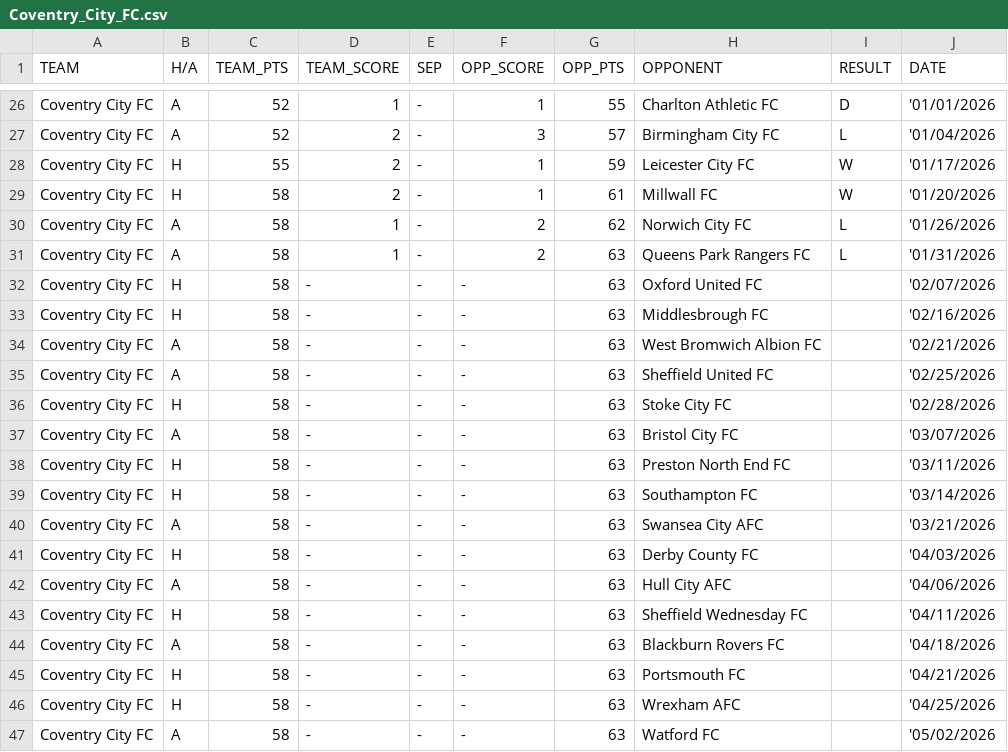
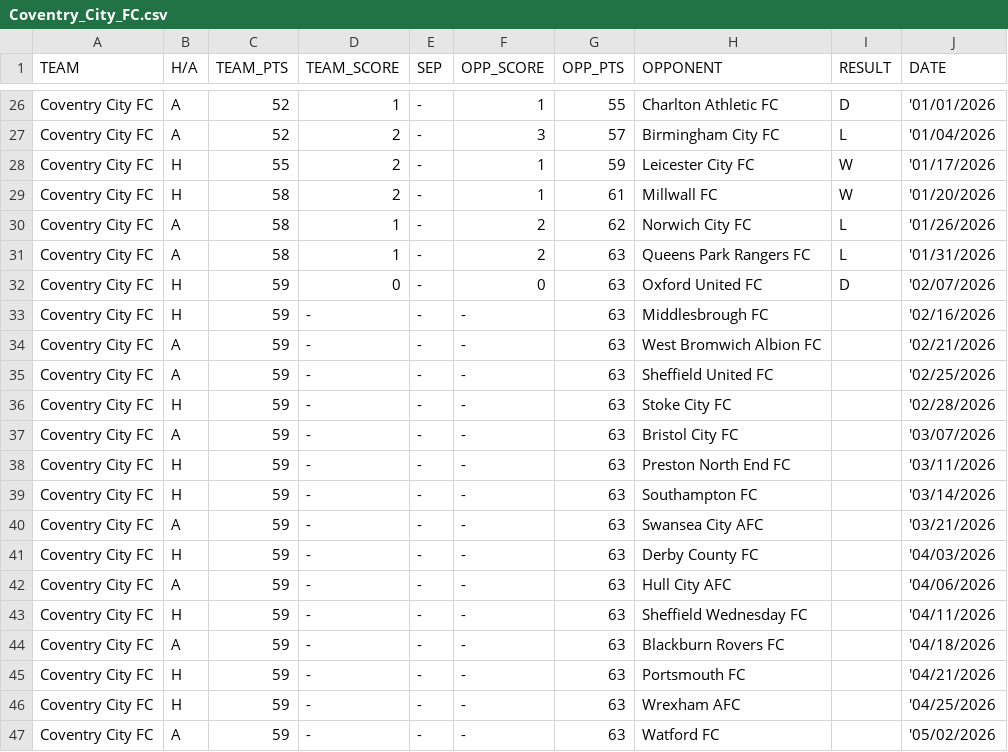
Before and after one commit to f0niks/championship-data, a CSV file: Coventry_City_FC.csv, drawn as a sheet; only a part is shown, gaps mark what is left out.

```diff
--- a/Coventry_City_FC.csv
+++ b/Coventry_City_FC.csv
@@ -31,17 +31,17 @@ Coventry City FC,A,58,1,-,2,62,Norwich City FC,L,'01/26/2026
 Coventry City FC,A,58,1,-,2,63,Queens Park Rangers FC,L,'01/31/2026
-Coventry City FC,H,58,-,-,-,63,Oxford United FC,,'02/07/2026
-Coventry City FC,H,58,-,-,-,63,Middlesbrough FC,,'02/16/2026
-Coventry City FC,A,58,-,-,-,63,West Bromwich Albion FC,,'02/21/2026
-Coventry City FC,A,58,-,-,-,63,Sheffield United FC,,'02/25/2026
-Coventry City FC,H,58,-,-,-,63,Stoke City FC,,'02/28/2026
-Coventry City FC,A,58,-,-,-,63,Bristol City FC,,'03/07/2026
-Coventry City FC,H,58,-,-,-,63,Preston North End FC,,'03/11/2026
-Coventry City FC,H,58,-,-,-,63,Southampton FC,,'03/14/2026
-Coventry City FC,A,58,-,-,-,63,Swansea City AFC,,'03/21/2026
-Coventry City FC,H,58,-,-,-,63,Derby County FC,,'04/03/2026
-Coventry City FC,A,58,-,-,-,63,Hull City AFC,,'04/06/2026
-Coventry City FC,H,58,-,-,-,63,Sheffield Wednesday FC,,'04/11/2026
-Coventry City FC,A,58,-,-,-,63,Blackburn Rovers FC,,'04/18/2026
-Coventry City FC,H,58,-,-,-,63,Portsmouth FC,,'04/21/2026
-Coventry City FC,H,58,-,-,-,63,Wrexham AFC,,'04/25/2026
-Coventry City FC,A,58,-,-,-,63,Watford FC,,'05/02/2026
+Coventry City FC,H,59,0,-,0,63,Oxford United FC,D,'02/07/2026
+Coventry City FC,H,59,-,-,-,63,Middlesbrough FC,,'02/16/2026
+Coventry City FC,A,59,-,-,-,63,West Bromwich Albion FC,,'02/21/2026
+Coventry City FC,A,59,-,-,-,63,Sheffield United FC,,'02/25/2026
+Coventry City FC,H,59,-,-,-,63,Stoke City FC,,'02/28/2026
+Coventry City FC,A,59,-,-,-,63,Bristol City FC,,'03/07/2026
+Coventry City FC,H,59,-,-,-,63,Preston North End FC,,'03/11/2026
+Coventry City FC,H,59,-,-,-,63,Southampton FC,,'03/14/2026
+Coventry City FC,A,59,-,-,-,63,Swansea City AFC,,'03/21/2026
+Coventry City FC,H,59,-,-,-,63,Derby County FC,,'04/03/2026
+Coventry City FC,A,59,-,-,-,63,Hull City AFC,,'04/06/2026
+Coventry City FC,H,59,-,-,-,63,Sheffield Wednesday FC,,'04/11/2026
+Coventry City FC,A,59,-,-,-,63,Blackburn Rovers FC,,'04/18/2026
+Coventry City FC,H,59,-,-,-,63,Portsmouth FC,,'04/21/2026
+Coventry City FC,H,59,-,-,-,63,Wrexham AFC,,'04/25/2026
+Coventry City FC,A,59,-,-,-,63,Watford FC,,'05/02/2026
```
Also changed, not shown: Birmingham_City_FC.csv, Blackburn_Rovers_FC.csv, 20 other files.
